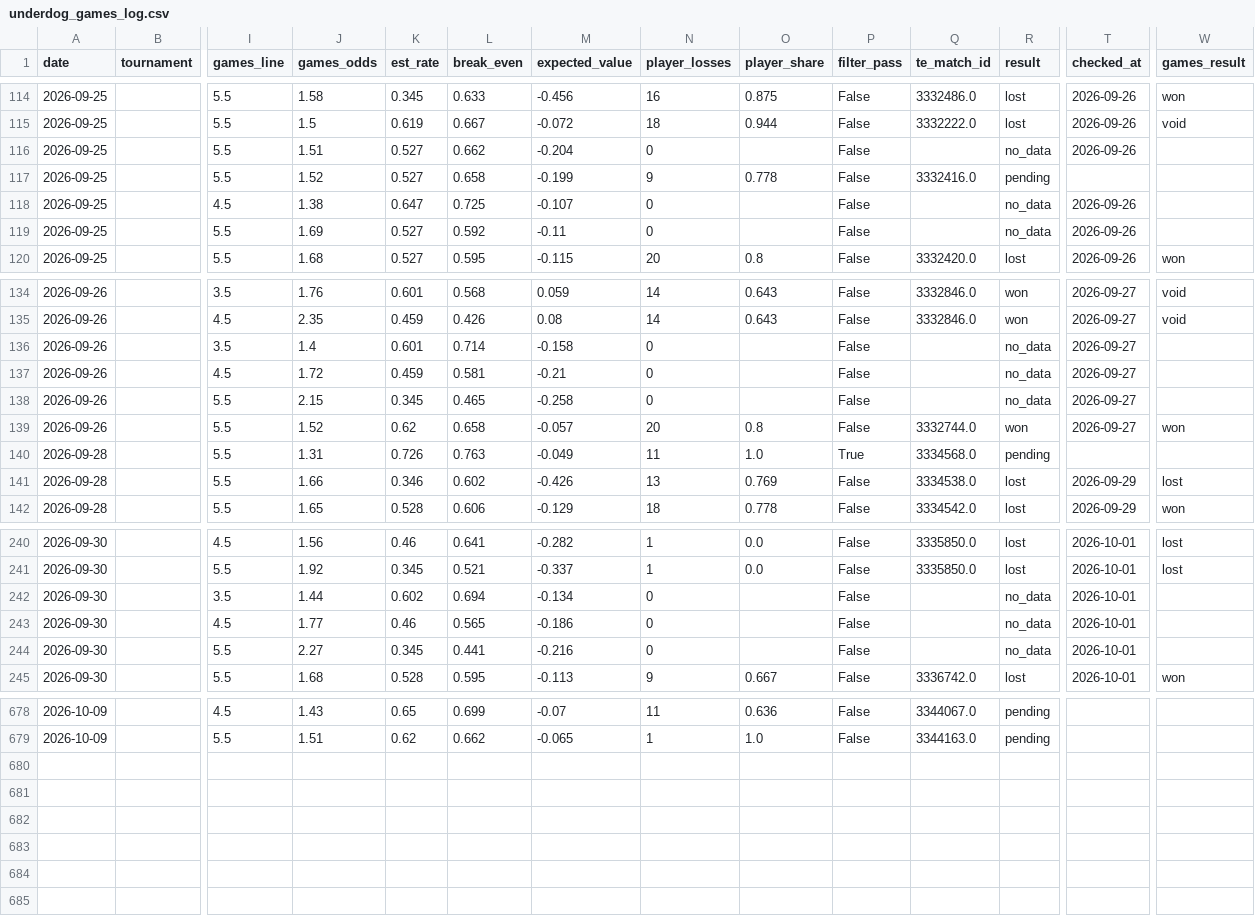
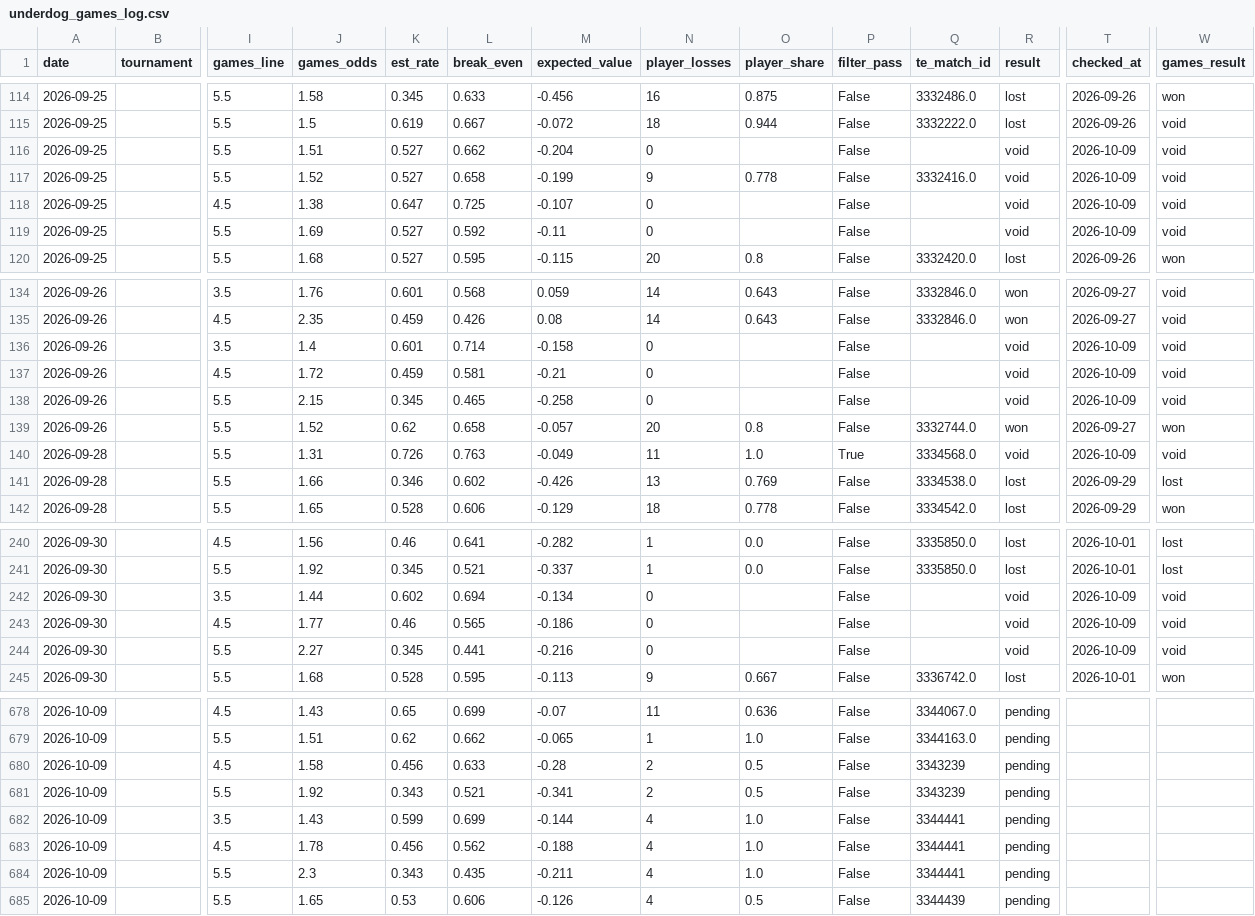
Before and after one commit to andrei0182/pariuri, a CSV file: tennis/stats/underdog_games_log.csv, drawn as a sheet; only a part is shown, gaps mark what is left out; rows hold the shown columns only; the diff covers the shown part only; the diff names each change by its address in the sheet, - before the commit and + after, or states it on an @@ line.

```diff
--- a/tennis/stats/underdog_games_log.csv
+++ b/tennis/stats/underdog_games_log.csv
-R116 (result): no_data
+R116 (result): void
-T116 (checked_at): 2026-09-26
+T116 (checked_at): 2026-10-09
-W116:W119 (games_result): (empty)
+W116:W119 (games_result): void
-R117 (result): pending
+R117 (result): void
-T117 (checked_at): (empty)
+T117 (checked_at): 2026-10-09
-R118:R119 (result): no_data
+R118:R119 (result): void
-T118:T119 (checked_at): 2026-09-26
+T118:T119 (checked_at): 2026-10-09
-R136:R138 (result): no_data
+R136:R138 (result): void
-T136:T138 (checked_at): 2026-09-27
+T136:T138 (checked_at): 2026-10-09
-W136:W138 (games_result): (empty)
+W136:W138 (games_result): void
-R140 (result): pending
+R140 (result): void
-T140 (checked_at): (empty)
+T140 (checked_at): 2026-10-09
-W140 (games_result): (empty)
+W140 (games_result): void
-R242:R244 (result): no_data
+R242:R244 (result): void
-T242:T244 (checked_at): 2026-10-01
+T242:T244 (checked_at): 2026-10-09
-W242:W244 (games_result): (empty)
+W242:W244 (games_result): void
+row 680: 2026-10-09 |  | 4.5 | 1.58 | 0.456 | 0.633 | -0.28 | 2 | 0.5 | False | 3343239 | pending
+row 681: 2026-10-09 |  | 5.5 | 1.92 | 0.343 | 0.521 | -0.341 | 2 | 0.5 | False | 3343239 | pending
+row 682: 2026-10-09 |  | 3.5 | 1.43 | 0.599 | 0.699 | -0.144 | 4 | 1.0 | False | 3344441 | pending
+row 683: 2026-10-09 |  | 4.5 | 1.78 | 0.456 | 0.562 | -0.188 | 4 | 1.0 | False | 3344441 | pending
+row 684: 2026-10-09 |  | 5.5 | 2.3 | 0.343 | 0.435 | -0.211 | 4 | 1.0 | False | 3344441 | pending
+row 685: 2026-10-09 |  | 5.5 | 1.65 | 0.53 | 0.606 | -0.126 | 4 | 0.5 | False | 3344439 | pending
```
Also changed, not shown: 39 edited cells elsewhere in this file, tennis/stats/picks_log.csv, tennis/stats/recommendation_stats.csv.
